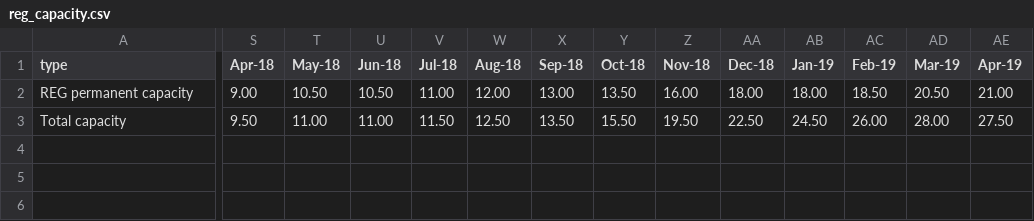
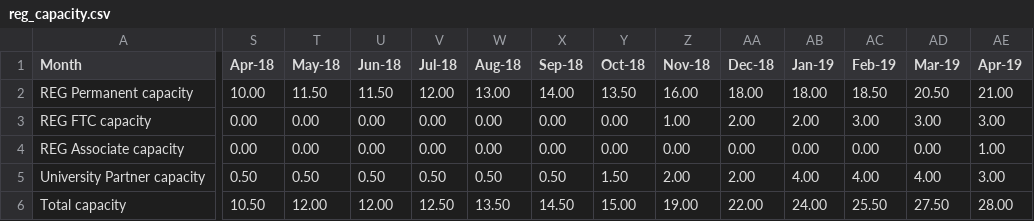
Before and after one commit to alan-turing-institute/WimbledonPlanner, a CSV file: vis/reg_capacity.csv, drawn as a sheet; only a part is shown, gaps mark what is left out; addresses are those after the commit; rows hold the shown columns only; the diff covers the shown part only; the diff names each change by its address in the sheet, - before the commit and + after, or states it on an @@ line.

Commit message:
Update capacity and add all types

```diff
--- a/vis/reg_capacity.csv
+++ b/vis/reg_capacity.csv
-A1: type
+A1: Month
-A2 (Month): REG permanent capacity
+A2 (Month): REG Permanent capacity
-S2 (Apr-18): 9.00
+S2 (Apr-18): 10.00
-T2 (May-18): 10.50
+T2 (May-18): 11.50
-U2 (Jun-18): 10.50
+U2 (Jun-18): 11.50
-V2 (Jul-18): 11.00
+V2 (Jul-18): 12.00
-W2 (Aug-18): 12.00
+W2 (Aug-18): 13.00
-X2 (Sep-18): 13.00
+X2 (Sep-18): 14.00
+row 3: REG FTC capacity | 0.00 | 0.00 | 0.00 | 0.00 | 0.00 | 0.00 | 0.00 | 1.00 | 2.00 | 2.00 | 3.00 | 3.00 | 3.00
+row 4: REG Associate capacity | 0.00 | 0.00 | 0.00 | 0.00 | 0.00 | 0.00 | 0.00 | 0.00 | 0.00 | 0.00 | 0.00 | 0.00 | 1.00
+row 5: University Partner capacity | 0.50 | 0.50 | 0.50 | 0.50 | 0.50 | 0.50 | 1.50 | 2.00 | 2.00 | 4.00 | 4.00 | 4.00 | 3.00
-S6 (Apr-18): 9.50
+S6 (Apr-18): 10.50
-T6 (May-18): 11.00
+T6 (May-18): 12.00
-U6 (Jun-18): 11.00
+U6 (Jun-18): 12.00
-V6 (Jul-18): 11.50
+V6 (Jul-18): 12.50
-W6 (Aug-18): 12.50
+W6 (Aug-18): 13.50
-X6 (Sep-18): 13.50
+X6 (Sep-18): 14.50
-Y6 (Oct-18): 15.50
+Y6 (Oct-18): 15.00
-Z6 (Nov-18): 19.50
+Z6 (Nov-18): 19.00
-AA6 (Dec-18): 22.50
+AA6 (Dec-18): 22.00
-AB6 (Jan-19): 24.50
+AB6 (Jan-19): 24.00
-AC6 (Feb-19): 26.00
+AC6 (Feb-19): 25.50
-AD6 (Mar-19): 28.00
+AD6 (Mar-19): 27.50
-AE6 (Apr-19): 27.50
+AE6 (Apr-19): 28.00
```
Also changed, not shown: 12 edited cells elsewhere in this file, 1 other file.
